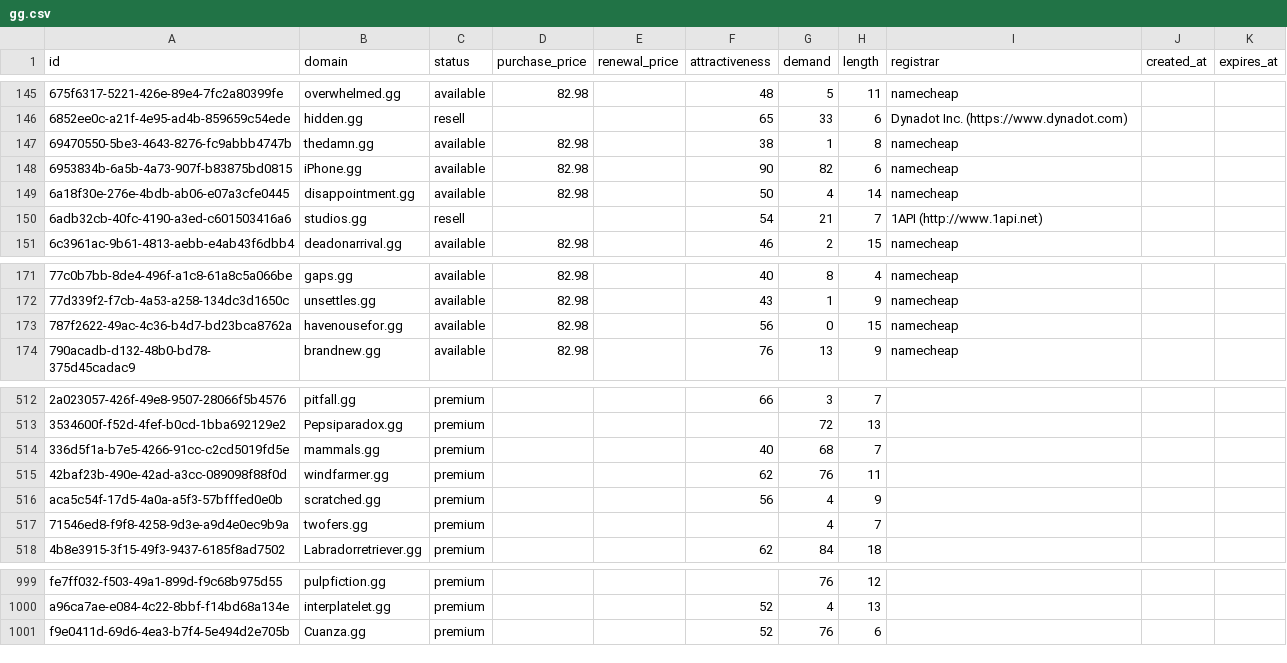
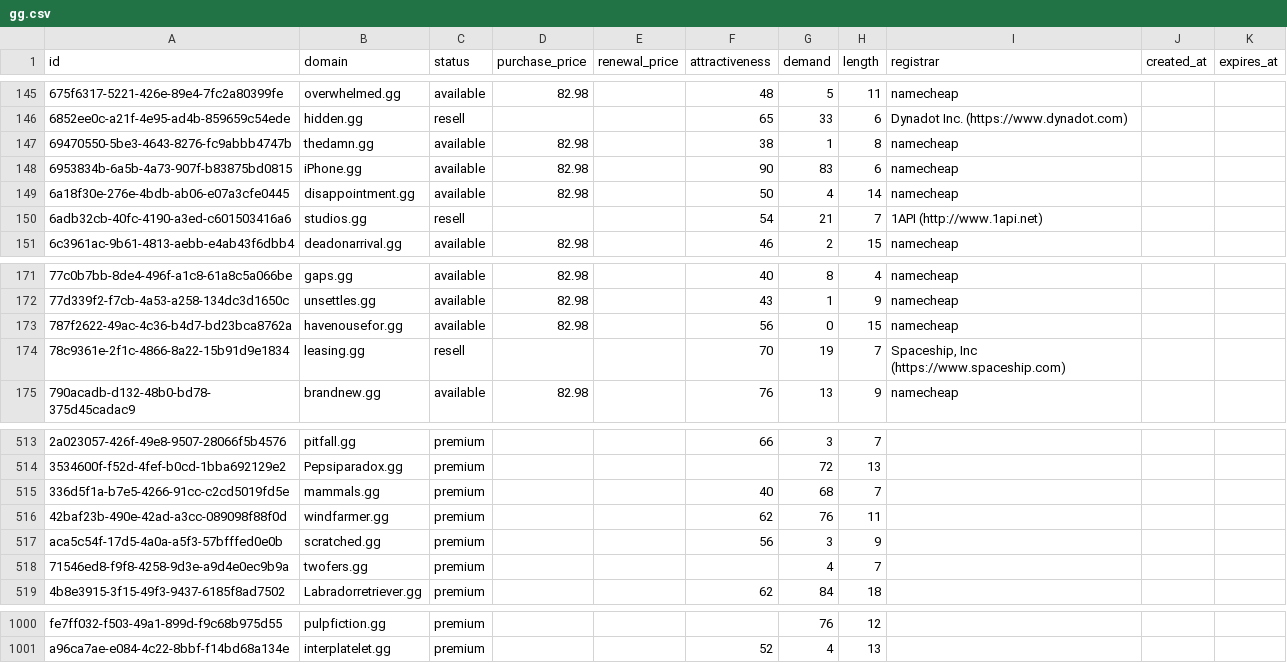
Before and after one commit to UniqueDomains/gg-oneword-domains, a CSV file: gg.csv, drawn as a sheet; only a part is shown, gaps mark what is left out; removed rows and columns are numbered as before the commit, all else as after; the diff names each change by its address in the sheet, - before the commit and + after, or states it on an @@ line.

Commit message:
Domains update

```diff
--- a/gg.csv
+++ b/gg.csv
-G148 (demand): 82
+G148 (demand): 83
+row 174: 78c9361e-2f1c-4866-8a22-15b91d9e1834 | leasing.gg | resell |  |  | 70 | 19 | 7 | Spaceship, Inc (https://www.spaceship.com)
-G517 (demand): 4
+G517 (demand): 3
-row 1001: f9e0411d-69d6-4ea3-b7f4-5e494d2e705b | Cuanza.gg | premium |  |  | 52 | 76 | 6
```
Also changed, not shown: 4 other files.
